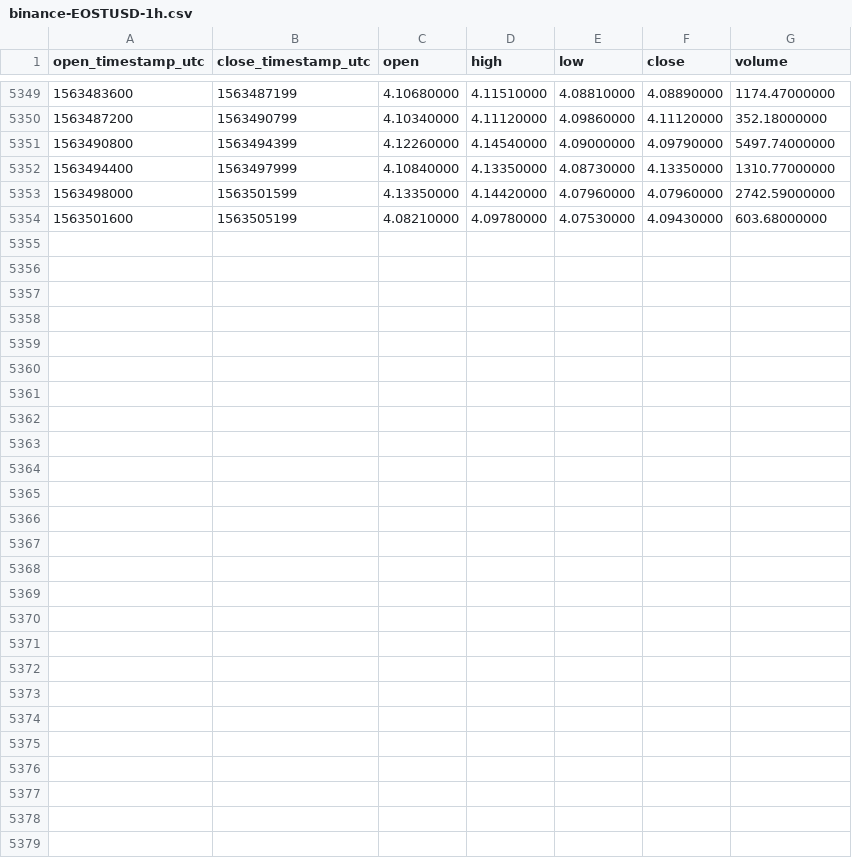
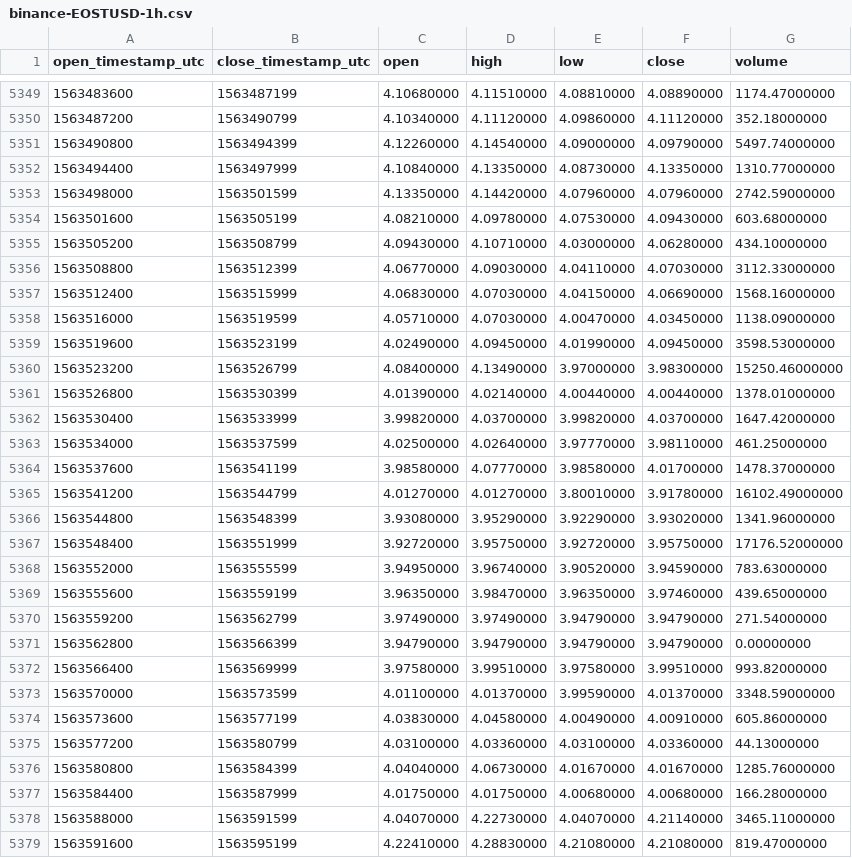
Before and after one commit to cryptobigbro/binance-EOSTUSD, a CSV file: binance-EOSTUSD-1h.csv, drawn as a sheet; only a part is shown, gaps mark what is left out; the diff names each change by its address in the sheet, - before the commit and + after, or states it on an @@ line.

Commit message:
Update OHLCV data.

```diff
--- a/binance-EOSTUSD-1h.csv
+++ b/binance-EOSTUSD-1h.csv
+row 5355: 1563505200 | 1563508799 | 4.09430000 | 4.10710000 | 4.03000000 | 4.06280000 | 434.10000000
+row 5356: 1563508800 | 1563512399 | 4.06770000 | 4.09030000 | 4.04110000 | 4.07030000 | 3112.33000000
+row 5357: 1563512400 | 1563515999 | 4.06830000 | 4.07030000 | 4.04150000 | 4.06690000 | 1568.16000000
+row 5358: 1563516000 | 1563519599 | 4.05710000 | 4.07030000 | 4.00470000 | 4.03450000 | 1138.09000000
+row 5359: 1563519600 | 1563523199 | 4.02490000 | 4.09450000 | 4.01990000 | 4.09450000 | 3598.53000000
+row 5360: 1563523200 | 1563526799 | 4.08400000 | 4.13490000 | 3.97000000 | 3.98300000 | 15250.46000000
+row 5361: 1563526800 | 1563530399 | 4.01390000 | 4.02140000 | 4.00440000 | 4.00440000 | 1378.01000000
+row 5362: 1563530400 | 1563533999 | 3.99820000 | 4.03700000 | 3.99820000 | 4.03700000 | 1647.42000000
+row 5363: 1563534000 | 1563537599 | 4.02500000 | 4.02640000 | 3.97770000 | 3.98110000 | 461.25000000
+row 5364: 1563537600 | 1563541199 | 3.98580000 | 4.07770000 | 3.98580000 | 4.01700000 | 1478.37000000
+row 5365: 1563541200 | 1563544799 | 4.01270000 | 4.01270000 | 3.80010000 | 3.91780000 | 16102.49000000
+row 5366: 1563544800 | 1563548399 | 3.93080000 | 3.95290000 | 3.92290000 | 3.93020000 | 1341.96000000
+row 5367: 1563548400 | 1563551999 | 3.92720000 | 3.95750000 | 3.92720000 | 3.95750000 | 17176.52000000
+row 5368: 1563552000 | 1563555599 | 3.94950000 | 3.96740000 | 3.90520000 | 3.94590000 | 783.63000000
+row 5369: 1563555600 | 1563559199 | 3.96350000 | 3.98470000 | 3.96350000 | 3.97460000 | 439.65000000
+row 5370: 1563559200 | 1563562799 | 3.97490000 | 3.97490000 | 3.94790000 | 3.94790000 | 271.54000000
+row 5371: 1563562800 | 1563566399 | 3.94790000 | 3.94790000 | 3.94790000 | 3.94790000 | 0.00000000
+row 5372: 1563566400 | 1563569999 | 3.97580000 | 3.99510000 | 3.97580000 | 3.99510000 | 993.82000000
+row 5373: 1563570000 | 1563573599 | 4.01100000 | 4.01370000 | 3.99590000 | 4.01370000 | 3348.59000000
+row 5374: 1563573600 | 1563577199 | 4.03830000 | 4.04580000 | 4.00490000 | 4.00910000 | 605.86000000
+row 5375: 1563577200 | 1563580799 | 4.03100000 | 4.03360000 | 4.03100000 | 4.03360000 | 44.13000000
+row 5376: 1563580800 | 1563584399 | 4.04040000 | 4.06730000 | 4.01670000 | 4.01670000 | 1285.76000000
+row 5377: 1563584400 | 1563587999 | 4.01750000 | 4.01750000 | 4.00680000 | 4.00680000 | 166.28000000
+row 5378: 1563588000 | 1563591599 | 4.04070000 | 4.22730000 | 4.04070000 | 4.21140000 | 3465.11000000
+row 5379: 1563591600 | 1563595199 | 4.22410000 | 4.28830000 | 4.21080000 | 4.21080000 | 819.47000000
```
Also changed, not shown: binance-EOSTUSD-1d.csv.
